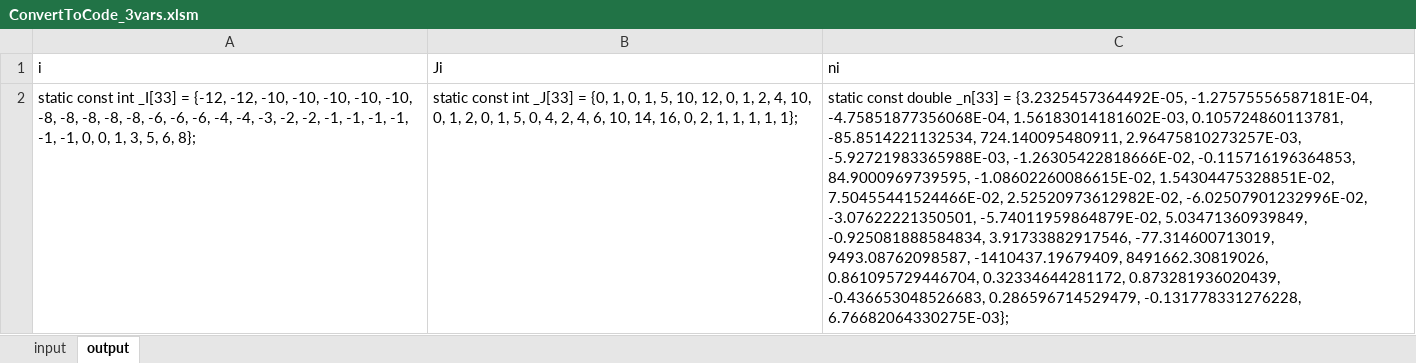
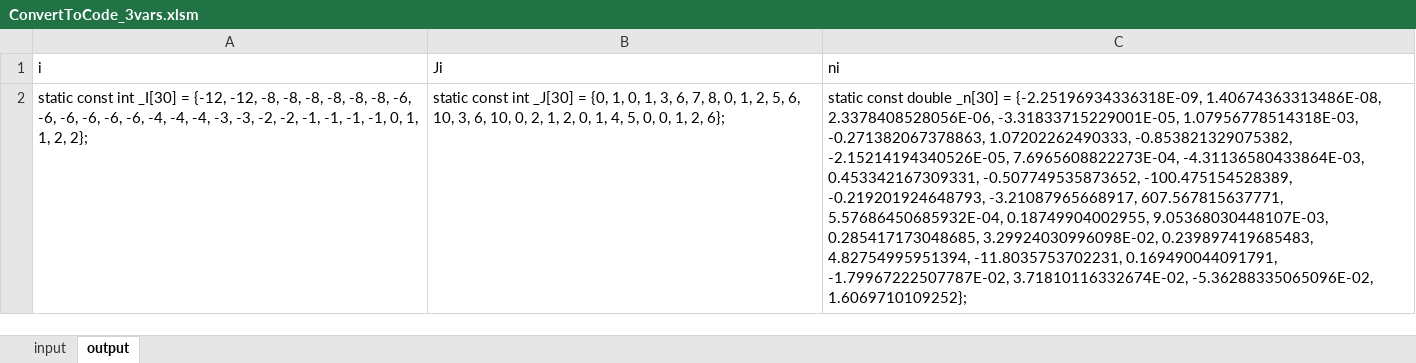
Before and after one commit to beachasaurus-rex/OWTP, an Excel workbook: documentation/references/IteratorVariableData/ConvertToCode_3vars.xlsm, sheet output, drawn as a sheet; values as stored, in another font and other column widths than the file's, no borders; the diff names each change by its address in the sheet, - before the commit and + after, or states it on an @@ line.

```diff
--- a/documentation/references/IteratorVariableData/ConvertToCode_3vars.xlsm (sheet output)
+++ b/documentation/references/IteratorVariableData/ConvertToCode_3vars.xlsm (sheet output)
-A2 (i): …const int _I[33] = {-12, -12, -10, -10, -10, -10, -10, -8, -8, -8, -8, -8, -6, -6, -6, -4, -4, -3, -2, -2, -1, -1, -1, -1, -1, -1, 0, 0, 1, 3, 5, 6, 8};
+A2 (i): …const int _I[30] = {-12, -12, -8, -8, -8, -8, -8, -8, -6, -6, -6, -6, -6, -6, -4, -4, -4, -3, -3, -2, -2, -1, -1, -1, -1, 0, 1, 1, 2, 2};
-B2 (Ji): …const int _J[33] = {0, 1, 0, 1, 5, 10, 12, 0, 1, 2, 4, 10, 0, 1, 2, 0, 1, 5, 0, 4, 2, 4, 6, 10, 14, 16, 0, 2, 1, 1, 1, 1, 1};
+B2 (Ji): …const int _J[30] = {0, 1, 0, 1, 3, 6, 7, 8, 0, 1, 2, 5, 6, 10, 3, 6, 10, 0, 2, 1, 2, 0, 1, 4, 5, 0, 0, 1, 2, 6};
-C2 (ni): …const double _n[33] = {3.2325457364492E-05, -1.27575556587181E-04, -4.75851877356068E-04, 1.56183014181602E-03, 0.105724860113781, -85.8514221132534, 724.140095480911, 2.96475810273257E-03, -5.92721983365988E-03, -1.26305422818666E-02, -0.115716196364853, 84.9000969739595, -1.08602260086615E-02, 1.54304475328851E-02, 7.50455441524466E-02, 2.52520973612982E-02, -6.02507901232996E-02, -3.07622221350501, -5.74011959864879E-02, 5.03471360939849, -0.925081888584834, 3.91733882917546, -77.314600713019, 9493.08762098587, -1410437.19679409, 8491662.30819026, 0.861095729446704, 0.32334644281172, 0.873281936020439, -0.436653048526683, 0.286596714529479, -0.131778331276228, 6.76682064330275E-03};
+C2 (ni): …const double _n[30] = {-2.25196934336318E-09, 1.40674363313486E-08, 2.3378408528056E-06, -3.31833715229001E-05, 1.07956778514318E-03, -0.271382067378863, 1.07202262490333, -0.853821329075382, -2.15214194340526E-05, 7.6965608822273E-04, -4.31136580433864E-03, 0.453342167309331, -0.507749535873652, -100.475154528389, -0.219201924648793, -3.21087965668917, 607.567815637771, 5.57686450685932E-04, 0.18749904002955, 9.05368030448107E-03, 0.285417173048685, 3.29924030996098E-02, 0.239897419685483, 4.82754995951394, -11.8035753702231, 0.169490044091791, -1.79967222507787E-02, 3.71810116332674E-02, -5.36288335065096E-02, 1.6069710109252};
```
Also changed, not shown: sheet input, 10 other files.
